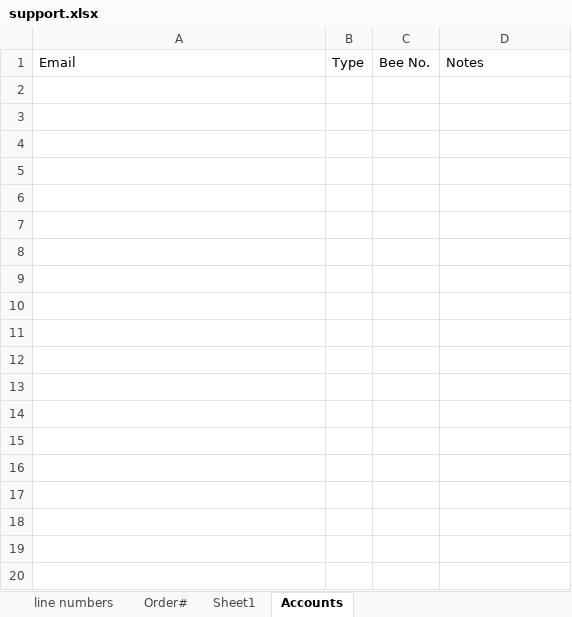
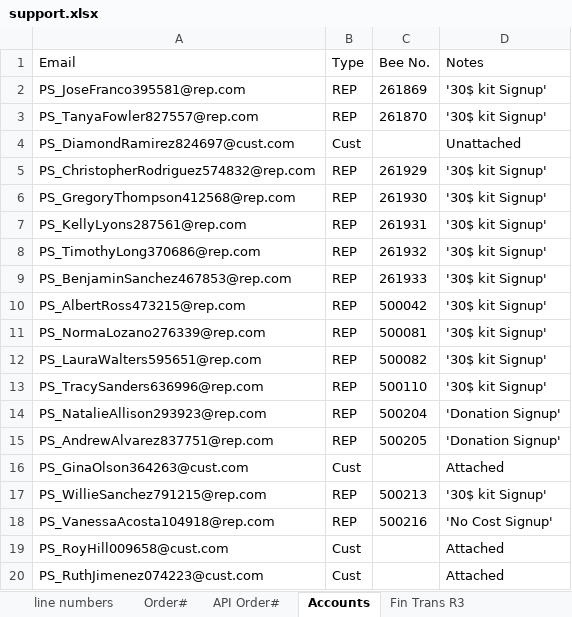
Before and after one commit to PriyomSaha/NewAvon-Robot, an Excel workbook: Resources/support.xlsx, sheet Accounts, drawn as a sheet; only a part is shown; values as stored, in another font and other column widths than the file's, no borders; the diff covers the shown part only; the diff names each change by its address in the sheet, - before the commit and + after, or states it on an @@ line.

```diff
--- a/Resources/support.xlsx (sheet Accounts)
+++ b/Resources/support.xlsx (sheet Accounts)
-sheet tab: Sheet1
+sheet tab: API Order#
+sheet tab: Fin Trans R3
+row 2: PS_JoseFranco395581@rep.com | REP | 261869 | '30$ kit Signup'
+row 3: PS_TanyaFowler827557@rep.com | REP | 261870 | '30$ kit Signup'
+row 4: PS_DiamondRamirez824697@cust.com | Cust |  | Unattached
+row 5: PS_ChristopherRodriguez574832@rep.com | REP | 261929 | '30$ kit Signup'
+row 6: PS_GregoryThompson412568@rep.com | REP | 261930 | '30$ kit Signup'
+row 7: PS_KellyLyons287561@rep.com | REP | 261931 | '30$ kit Signup'
+row 8: PS_TimothyLong370686@rep.com | REP | 261932 | '30$ kit Signup'
+row 9: PS_BenjaminSanchez467853@rep.com | REP | 261933 | '30$ kit Signup'
+row 10: PS_AlbertRoss473215@rep.com | REP | 500042 | '30$ kit Signup'
+row 11: PS_NormaLozano276339@rep.com | REP | 500081 | '30$ kit Signup'
+row 12: PS_LauraWalters595651@rep.com | REP | 500082 | '30$ kit Signup'
+row 13: PS_TracySanders636996@rep.com | REP | 500110 | '30$ kit Signup'
+row 14: PS_NatalieAllison293923@rep.com | REP | 500204 | 'Donation Signup'
+row 15: PS_AndrewAlvarez837751@rep.com | REP | 500205 | 'Donation Signup'
+row 16: PS_GinaOlson364263@cust.com | Cust |  | Attached
+row 17: PS_WillieSanchez791215@rep.com | REP | 500213 | '30$ kit Signup'
+row 18: PS_VanessaAcosta104918@rep.com | REP | 500216 | 'No Cost Signup'
+row 19: PS_RoyHill009658@cust.com | Cust |  | Attached
+row 20: PS_RuthJimenez074223@cust.com | Cust |  | Attached
```
Also changed, not shown: 45 added rows elsewhere in this sheet, sheet line numbers, sheet Order#, sheet API Order#, 22 other files.
